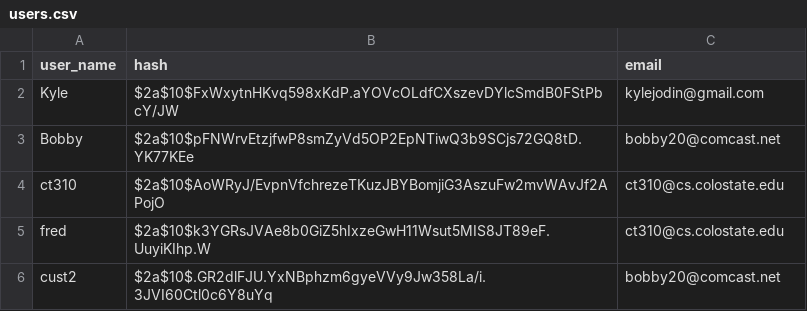
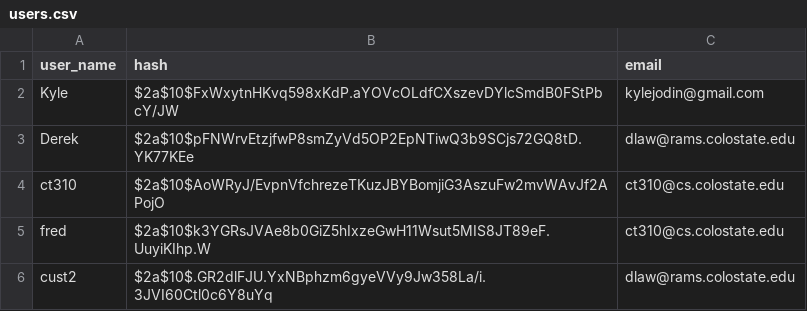
Before and after one commit to kjo124/project3, a CSV file: databases/users.csv, drawn as a sheet.

```diff
--- a/databases/users.csv
+++ b/databases/users.csv
@@ -2,5 +2,5 @@ user_name,hash,email
 Kyle,$2a$10$FxWxytnHKvq598xKdP.aYOVcOLdfCXszevDYlcSmdB0FStPbcY/JW,kylejodin@gmail.com
-Bobby,$2a$10$pFNWrvEtzjfwP8smZyVd5OP2EpNTiwQ3b9SCjs72GQ8tD.YK77KEe,bobby20@comcast.net
+Derek,$2a$10$pFNWrvEtzjfwP8smZyVd5OP2EpNTiwQ3b9SCjs72GQ8tD.YK77KEe,dlaw@rams.colostate.edu
 ct310,$2a$10$AoWRyJ/EvpnVfchrezeTKuzJBYBomjiG3AszuFw2mvWAvJf2APojO,ct310@cs.colostate.edu
 fred,$2a$10$k3YGRsJVAe8b0GiZ5hIxzeGwH11Wsut5MIS8JT89eF.UuyiKIhp.W,ct310@cs.colostate.edu
-cust2,$2a$10$.GR2dlFJU.YxNBphzm6gyeVVy9Jw358La/i.3JVI60Ctl0c6Y8uYq,bobby20@comcast.net
+cust2,$2a$10$.GR2dlFJU.YxNBphzm6gyeVVy9Jw358La/i.3JVI60Ctl0c6Y8uYq,dlaw@rams.colostate.edu
```
Also changed, not shown: 9 other files.
